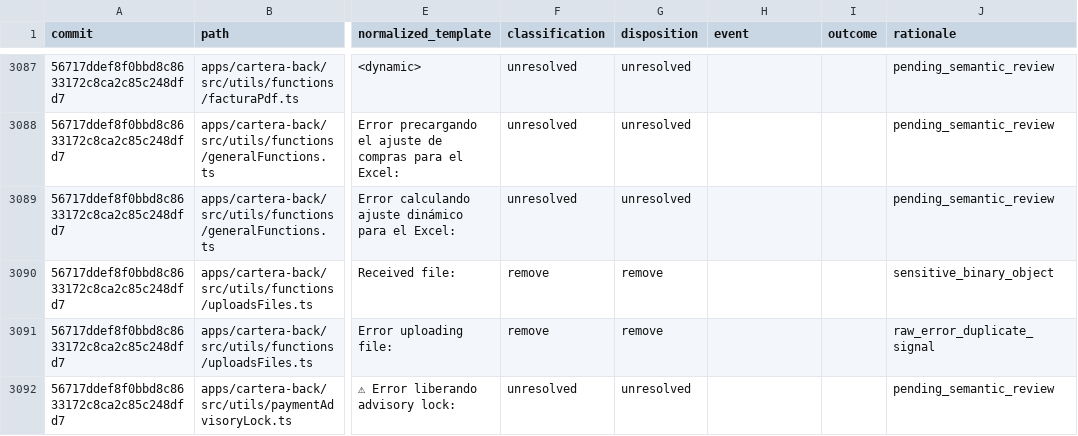
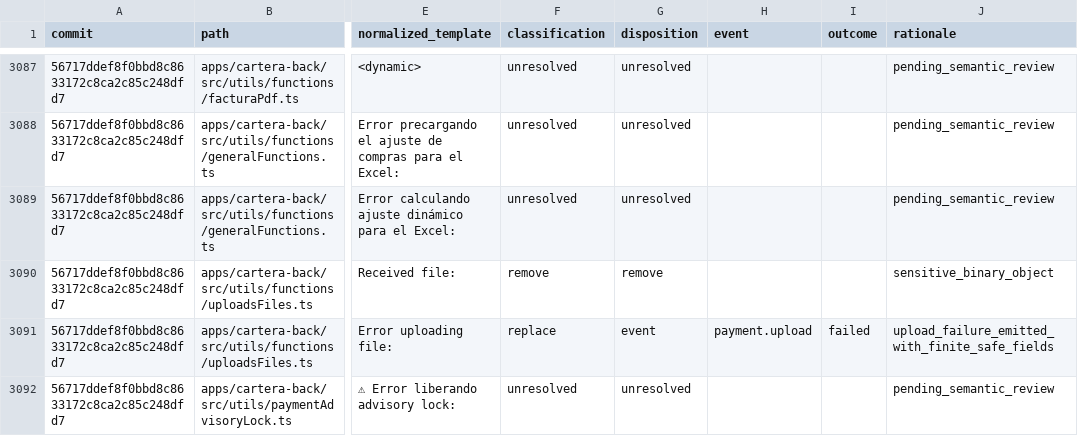
Before and after one commit to Engineering-Club-Cash-In/universe, a CSV file: packages/structured-logger/references/CARTERA_LOG_CALLS_56717dde.csv, drawn as a sheet; only a part is shown, gaps mark what is left out; the diff names each change by its address in the sheet, - before the commit and + after, or states it on an @@ line.

Commit message:
fix(observability): emit safe upload failures

```diff
--- a/packages/structured-logger/references/CARTERA_LOG_CALLS_56717dde.csv
+++ b/packages/structured-logger/references/CARTERA_LOG_CALLS_56717dde.csv
-F3091 (classification): remove
+F3091 (classification): replace
-G3091 (disposition): remove
+G3091 (disposition): event
-H3091 (event): (empty)
+H3091 (event): payment.upload
-I3091 (outcome): (empty)
+I3091 (outcome): failed
-J3091 (rationale): raw_error_duplicate_signal
+J3091 (rationale): upload_failure_emitted_with_finite_safe_fields
```
Also changed, not shown: 4 other files.
